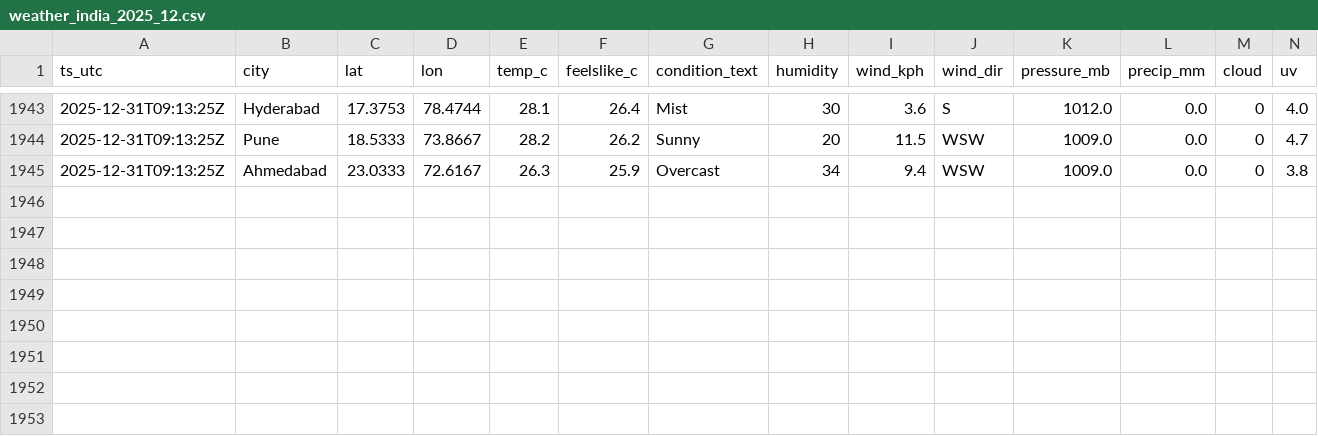
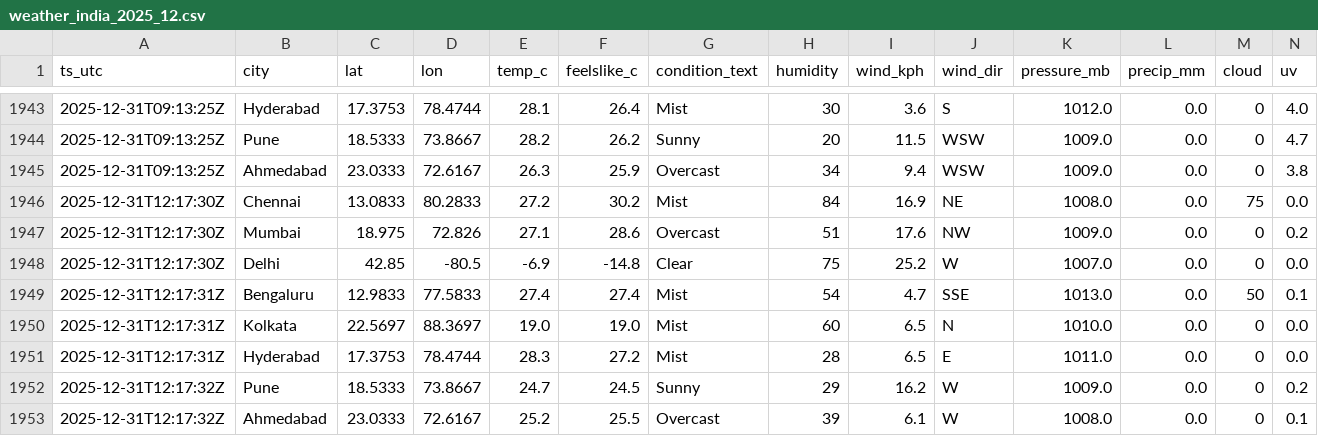
Before and after one commit to anwarmohammedbasha/weather-api-fetch, a CSV file: data/weather_india_2025_12.csv, drawn as a sheet; only a part is shown, gaps mark what is left out; rows hold the shown columns only; the diff names each change by its address in the sheet, - before the commit and + after, or states it on an @@ line.

```diff
--- a/data/weather_india_2025_12.csv
+++ b/data/weather_india_2025_12.csv
+row 1946: 2025-12-31T12:17:30Z | Chennai | 13.0833 | 80.2833 | 27.2 | 30.2 | Mist | 84 | 16.9 | NE | 1008.0 | 0.0 | 75 | 0.0
+row 1947: 2025-12-31T12:17:30Z | Mumbai | 18.975 | 72.826 | 27.1 | 28.6 | Overcast | 51 | 17.6 | NW | 1009.0 | 0.0 | 0 | 0.2
+row 1948: 2025-12-31T12:17:30Z | Delhi | 42.85 | -80.5 | -6.9 | -14.8 | Clear | 75 | 25.2 | W | 1007.0 | 0.0 | 0 | 0.0
+row 1949: 2025-12-31T12:17:31Z | Bengaluru | 12.9833 | 77.5833 | 27.4 | 27.4 | Mist | 54 | 4.7 | SSE | 1013.0 | 0.0 | 50 | 0.1
+row 1950: 2025-12-31T12:17:31Z | Kolkata | 22.5697 | 88.3697 | 19.0 | 19.0 | Mist | 60 | 6.5 | N | 1010.0 | 0.0 | 0 | 0.0
+row 1951: 2025-12-31T12:17:31Z | Hyderabad | 17.3753 | 78.4744 | 28.3 | 27.2 | Mist | 28 | 6.5 | E | 1011.0 | 0.0 | 0 | 0.0
+row 1952: 2025-12-31T12:17:32Z | Pune | 18.5333 | 73.8667 | 24.7 | 24.5 | Sunny | 29 | 16.2 | W | 1009.0 | 0.0 | 0 | 0.2
+row 1953: 2025-12-31T12:17:32Z | Ahmedabad | 23.0333 | 72.6167 | 25.2 | 25.5 | Overcast | 39 | 6.1 | W | 1008.0 | 0.0 | 0 | 0.1
```
Also changed, not shown: 8 other files.
